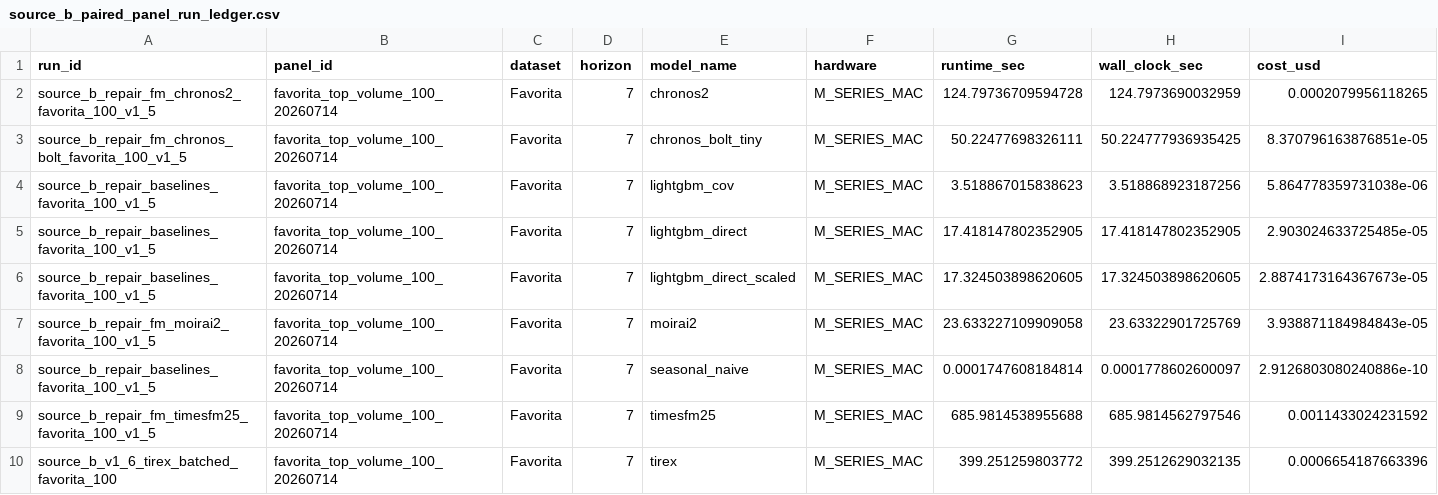
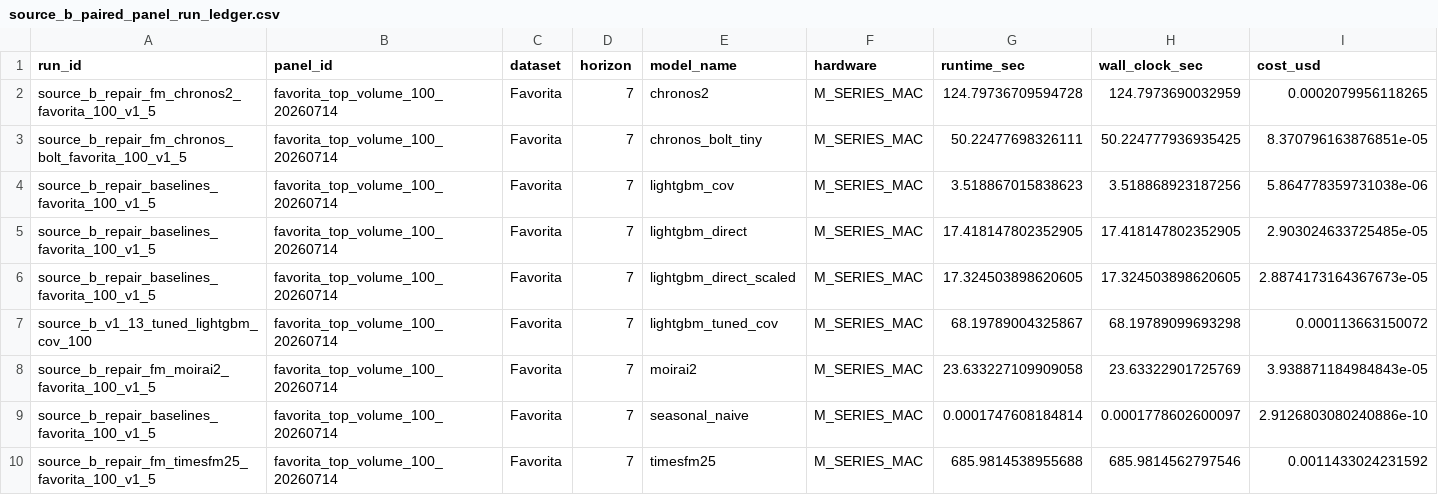
Before and after one commit to MaciejR/large-scale-demand-forecasting-benchmark, a CSV file: analysis/figures/source_b_paired_panel_run_ledger.csv, drawn as a sheet; only a part is shown; the shorter side is filled out with more unchanged rows; rows hold the shown columns only; the diff covers the shown part only; the diff names each change by its address in the sheet, - before the commit and + after, or states it on an @@ line.

Commit message:
Add tuned LightGBM Source B baseline

```diff
--- a/analysis/figures/source_b_paired_panel_run_ledger.csv
+++ b/analysis/figures/source_b_paired_panel_run_ledger.csv
+row 7: source_b_v1_13_tuned_lightgbm_cov_100 | favorita_top_volume_100_20260714 | Favorita | 7 | lightgbm_tuned_cov | M_SERIES_MAC | 68.19789004325867 | 68.19789099693298 | 0.000113663150072
```
Also changed, not shown: 8 added rows elsewhere in this file, analysis/figures/source_b_integrity_audit_summary.csv, analysis/figures/source_b_paired_panel_bootstrap_draws.csv, 42 other files.
